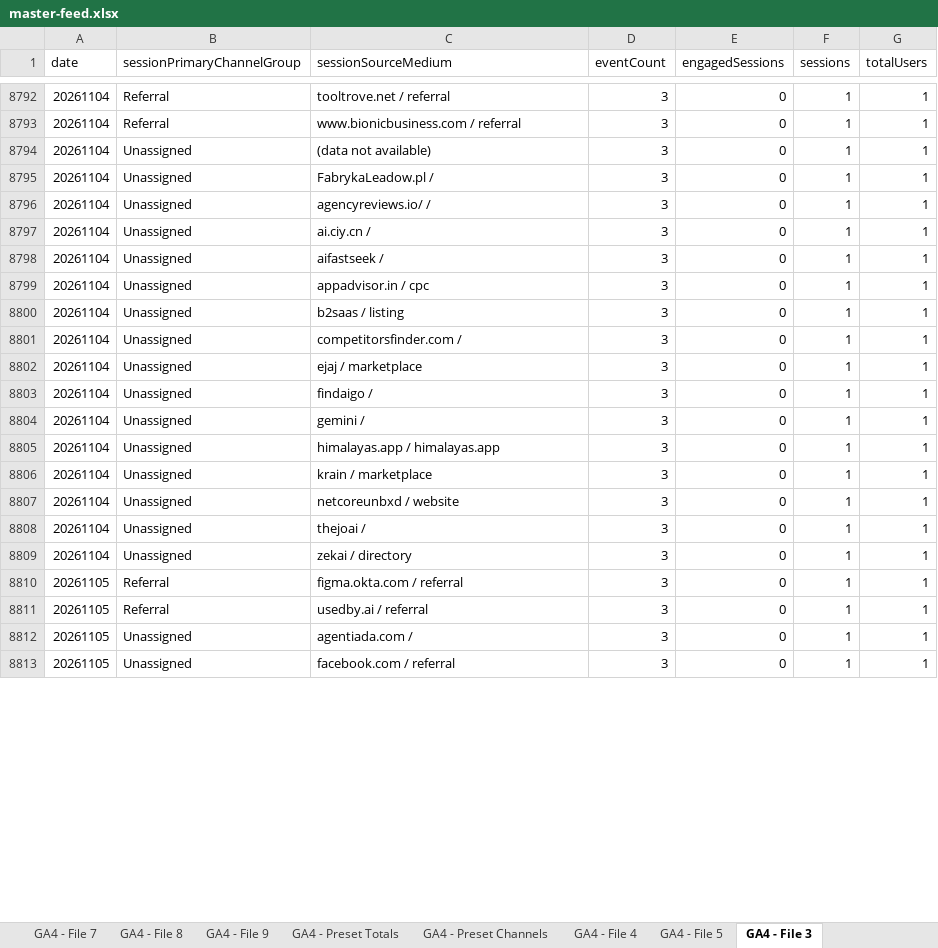
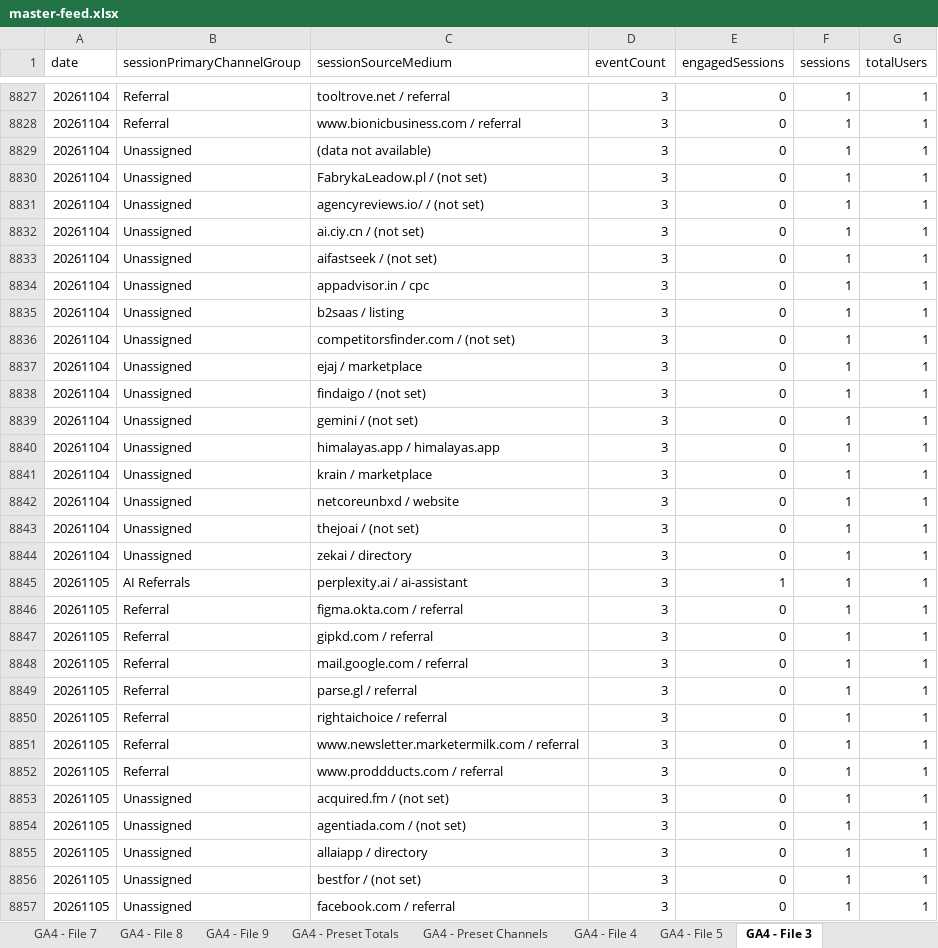
Before and after one commit to MutinyGTM/growth-dashboard, an Excel workbook: data/master-feed.xlsx, sheet GA4 - File 3, drawn as a sheet; only a part is shown, gaps mark what is left out; values as stored, in another font and other column widths than the file's, no borders; charts and pictures not drawn; addresses are those after the commit; the diff covers the shown part only; the diff names each change by its address in the sheet, - before the commit and + after, or states it on an @@ line.

Commit message:
data refresh

```diff
--- a/data/master-feed.xlsx (sheet GA4 - File 3)
+++ b/data/master-feed.xlsx (sheet GA4 - File 3)
-C8830 (sessionSourceMedium): FabrykaLeadow.pl /
+C8830 (sessionSourceMedium): FabrykaLeadow.pl / (not set)
-C8831 (sessionSourceMedium): agencyreviews.io/ /
+C8831 (sessionSourceMedium): agencyreviews.io/ / (not set)
-C8832 (sessionSourceMedium): ai.ciy.cn /
+C8832 (sessionSourceMedium): ai.ciy.cn / (not set)
-C8833 (sessionSourceMedium): aifastseek /
+C8833 (sessionSourceMedium): aifastseek / (not set)
-C8836 (sessionSourceMedium): competitorsfinder.com /
+C8836 (sessionSourceMedium): competitorsfinder.com / (not set)
-C8838 (sessionSourceMedium): findaigo /
+C8838 (sessionSourceMedium): findaigo / (not set)
-C8839 (sessionSourceMedium): gemini /
+C8839 (sessionSourceMedium): gemini / (not set)
-C8843 (sessionSourceMedium): thejoai /
+C8843 (sessionSourceMedium): thejoai / (not set)
+row 8845: 20261105 | AI Referrals | perplexity.ai / ai-assistant | 3 | 1 | 1 | 1
+row 8847: 20261105 | Referral | gipkd.com / referral | 3 | 0 | 1 | 1
+row 8848: 20261105 | Referral | mail.google.com / referral | 3 | 0 | 1 | 1
-C8849 (sessionSourceMedium): usedby.ai / referral
+C8849 (sessionSourceMedium): parse.gl / referral
+row 8850: 20261105 | Referral | rightaichoice / referral | 3 | 0 | 1 | 1
+row 8851: 20261105 | Referral | www.newsletter.marketermilk.com / referral | 3 | 0 | 1 | 1
+row 8852: 20261105 | Referral | www.proddducts.com / referral | 3 | 0 | 1 | 1
+row 8853: 20261105 | Unassigned | acquired.fm / (not set) | 3 | 0 | 1 | 1
-C8854 (sessionSourceMedium): agentiada.com /
+C8854 (sessionSourceMedium): agentiada.com / (not set)
+row 8855: 20261105 | Unassigned | allaiapp / directory | 3 | 0 | 1 | 1
+row 8856: 20261105 | Unassigned | bestfor / (not set) | 3 | 0 | 1 | 1
```
Also changed, not shown: 45 added rows, 6 removed rows and 22 edited cells elsewhere in this sheet, sheet GA4 - File 5, sheet GA4 - Preset Channels, sheet GA4 - File 6, sheet GA4 - File 7, sheet GA4 - File 1, sheet GA4 - Preset Totals, 4 more sheets, 37 other files.
